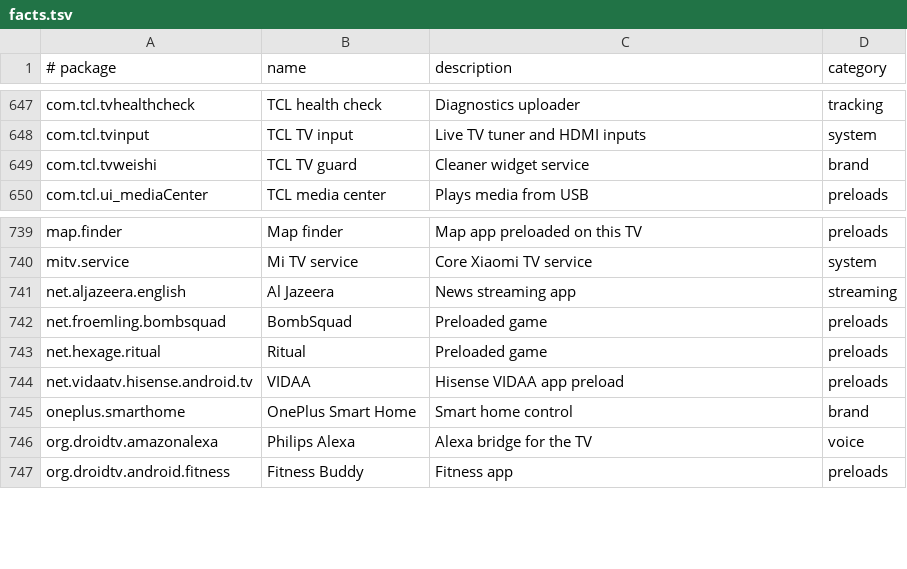
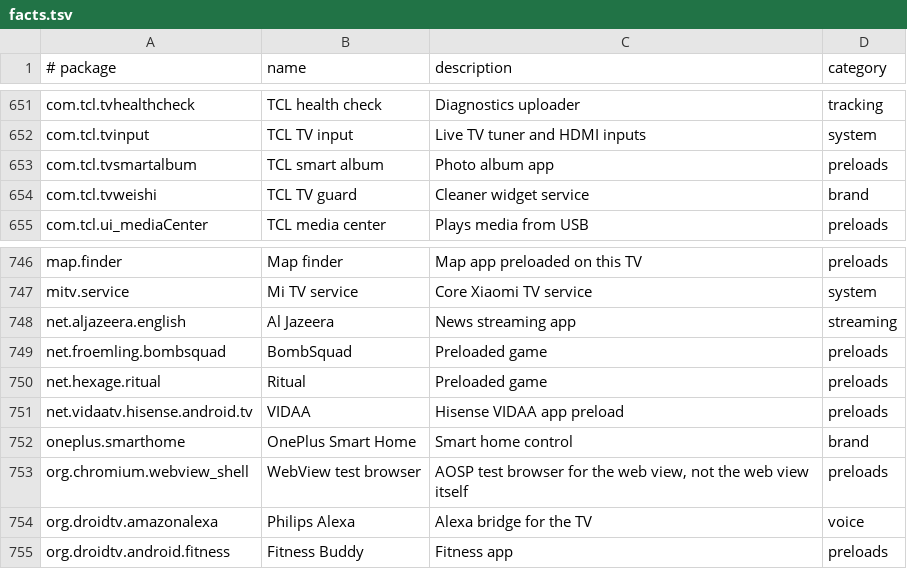
Before and after one commit to 3doxupox/cleanyourtv-app, a TSV file: core/spec/src/main/resources/tv/cleanyour/core/spec/facts.tsv, drawn as a sheet; only a part is shown, gaps mark what is left out; the diff covers the shown part only.

Commit message:
Profiles: the v2.5.0 TCL and FFalcon lists (batch 1 of 3)
Eight community lists become profiles: TCL 43S5K (G13), 55C715 (BeyondTV2, Android 9 AP06),
55C725 (BeyondTV4 G03_4K_GB), 55C815 (BeyondTV2, Android 11), 55P7K (G10_4K_GB), Smart TV Pro G03
(AR09) and G09, and the FFalcon 65S585C Pro (China, the clean-up only). Each entry is curated from
the list's header and comments and credited to its contributor and PR in tested.by. Where a list
shares its device with another, the build fingerprint keeps each list to its own firmware, and the
longer prefix wins: G03 AR09 sets get the G03 list, other G03_4K_GB sets the 55C725 one.

Ask rows, never default-off: com.tcl.partnercustomizer where the remote's T key was not tested,
TCL Live (a TV input), the user agreement and account, keyhelp, the dashboard, the TCL WebView,
TalkBack, USB media players, voice, casting, screensavers and the Google TV app on Google TV sets.
Header keep paragraphs the reader does not see are in the curated never-disable lists.

Refused or parked in unconverted.txt, each with its reason and credit: TCL MT9655 China (network
ADB only after adb tcpip from a computer over USB, again after every reboot, and installs blocked:
the app could neither reach the set nor undo its changes later without a computer); 32S5K and
85RM7L (the same packages as tcl-40s5400a and tcl-c755-google-tv on the same builds); 32S5400A and
L40S66E (the same AR14 fingerprint as hitachi-cdh-le32smart21); 32L5A (C06 with no fingerprint);
BeyondTV2 Android 11 AR05 (the same fingerprint as the 55C815 list).

ProfilesTest pins the new resolutions, including the FFalcon set that reports TCL as its maker.
TCL sure set: 27.

```diff
--- a/core/spec/src/main/resources/tv/cleanyour/core/spec/facts.tsv
+++ b/core/spec/src/main/resources/tv/cleanyour/core/spec/facts.tsv
@@ -648,2 +652,3 @@ com.tcl.tvhealthcheck	TCL health check	Diagnostics uploader	tracking
 com.tcl.tvinput	TCL TV input	Live TV tuner and HDMI inputs	system
+com.tcl.tvsmartalbum	TCL smart album	Photo album app	preloads
 com.tcl.tvweishi	TCL TV guard	Cleaner widget service	brand
@@ -745,2 +752,3 @@ net.vidaatv.hisense.android.tv	VIDAA	Hisense VIDAA app preload	preloads
 oneplus.smarthome	OnePlus Smart Home	Smart home control	brand
+org.chromium.webview_shell	WebView test browser	AOSP test browser for the web view, not the web view itself	preloads
 org.droidtv.amazonalexa	Philips Alexa	Alexa bridge for the TV	voice
```
Also changed, not shown: 6 added rows elsewhere in this file, 4 other files.
